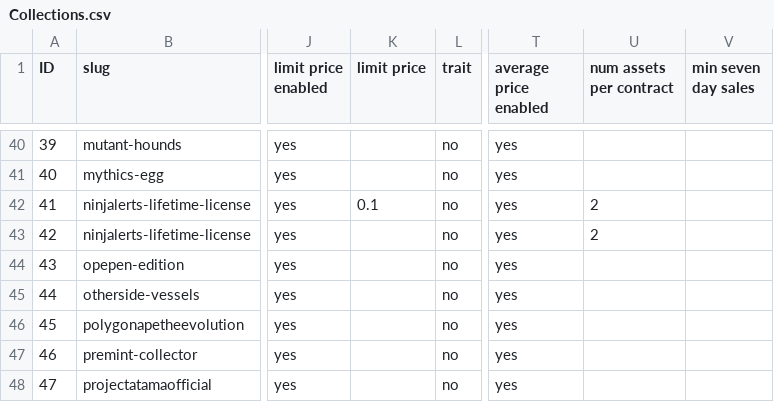
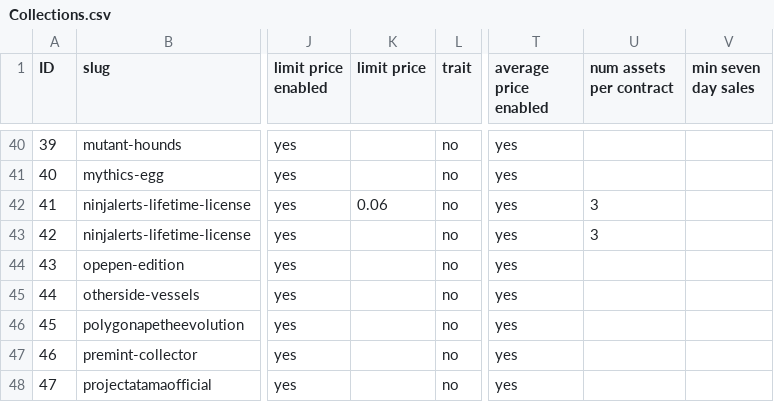
Before and after one commit to johnydev23/Opensea_automated_actions, a CSV file: Collections.csv, drawn as a sheet; only a part is shown, gaps mark what is left out; the diff names each change by its address in the sheet, - before the commit and + after, or states it on an @@ line.

```diff
--- a/Collections.csv
+++ b/Collections.csv
-K42 (limit price): 0.1
+K42 (limit price): 0.06
-U42:U43 (num assets per contract): 2
+U42:U43 (num assets per contract): 3
```
